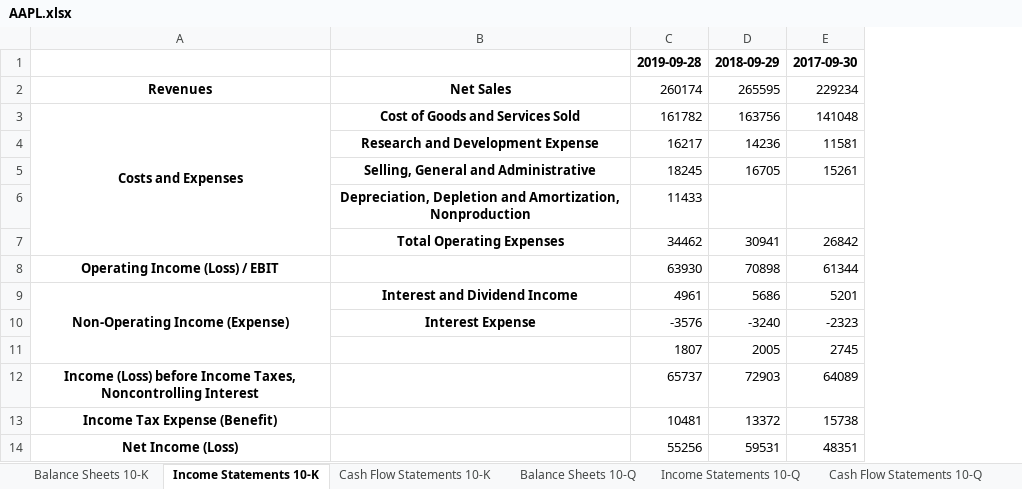
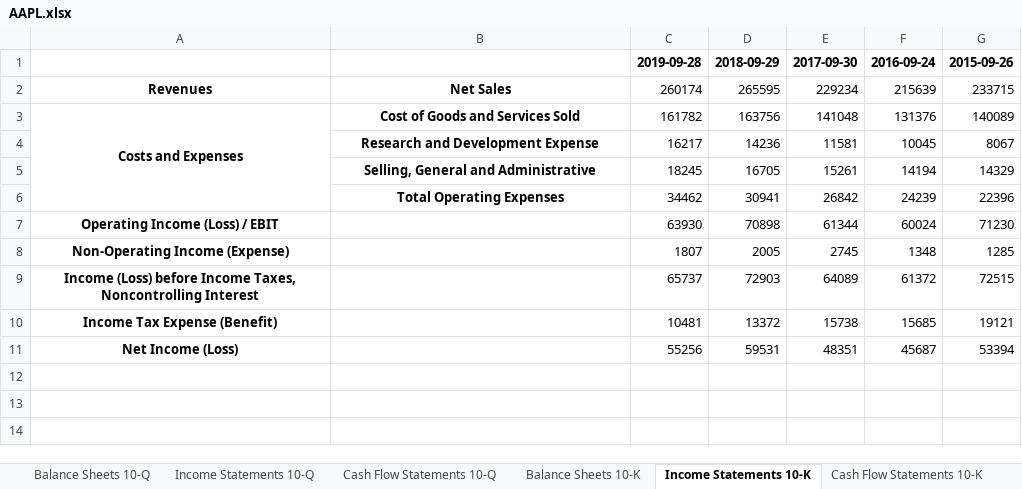
Before and after one commit to AlainDaccache/Quantropy, an Excel workbook: data/financial_statements/AAPL.xlsx, sheet Income Statements 10-K, drawn as a sheet; values as stored, in another font and other column widths than the file's, no borders; removed rows and columns are numbered as before the commit, all else as after; the diff names each change by its address in the sheet, - before the commit and + after, or states it on an @@ line.

Commit message:
now scraping all years of each statements since some companies miss quarterly statements and mention in others

```diff
--- a/data/financial_statements/AAPL.xlsx (sheet Income Statements 10-K)
+++ b/data/financial_statements/AAPL.xlsx (sheet Income Statements 10-K)
@@ sheet tab order changed: Balance Sheets 10-Q | Income Statements 10-Q | Cash Flow Statements 10-Q | Balance Sheets 10-K | Income Statements 10-K | Cash Flow Statements 10-K @@
+column F, rows 1-11: 2016-09-24 | 215639 | 131376 | 10045 | 14194 | 24239 | 60024 | 1348 | 61372 | 15685 | 45687
+column G, rows 1-11: 2015-09-26 | 233715 | 140089 | 8067 | 14329 | 22396 | 71230 | 1285 | 72515 | 19121 | 53394
-row 6:  | Depreciation, Depletion and Amortization, Nonproduction | 11433
-row 9: Non-Operating Income (Expense) | Interest and Dividend Income | 4961 | 5686 | 5201
-row 10:  | Interest Expense | -3576 | -3240 | -2323
-A8: (empty)
+A8: Non-Operating Income (Expense)
```
Also changed, not shown: sheet Balance Sheets 10-Q, sheet Balance Sheets 10-K, sheet Cash Flow Statements 10-Q, sheet Income Statements 10-Q, sheet Cash Flow Statements 10-K, 5 other files.
